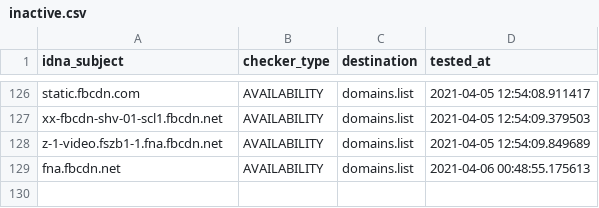
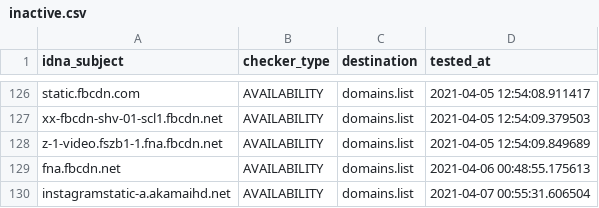
Before and after one commit to Ultimate-Hosts-Blacklist/smed79_blocklist_facebook, a CSV file: .pyfunceble/inactive.csv, drawn as a sheet; only a part is shown, gaps mark what is left out.

```diff
--- a/.pyfunceble/inactive.csv
+++ b/.pyfunceble/inactive.csv
@@ -129 +129,2 @@ z-1-video.fszb1-1.fna.fbcdn.net,AVAILABILITY,domains.list,2021-04-05 12:54:09.84
 fna.fbcdn.net,AVAILABILITY,domains.list,2021-04-06 00:48:55.175613
+instagramstatic-a.akamaihd.net,AVAILABILITY,domains.list,2021-04-07 00:55:31.606504
```
Also changed, not shown: 13 other files.
